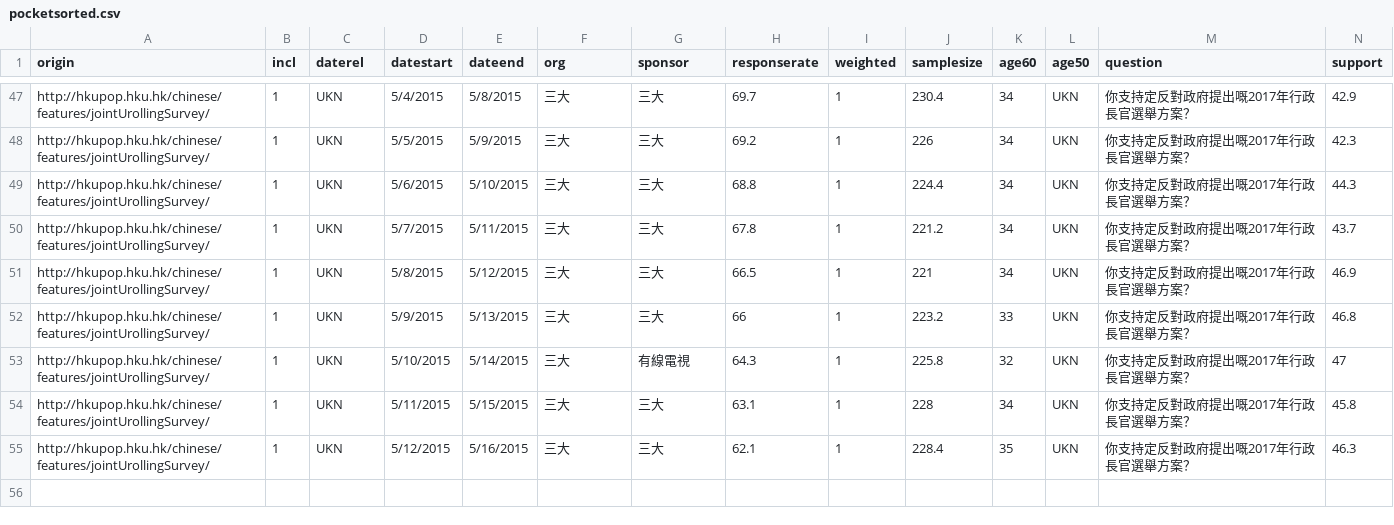
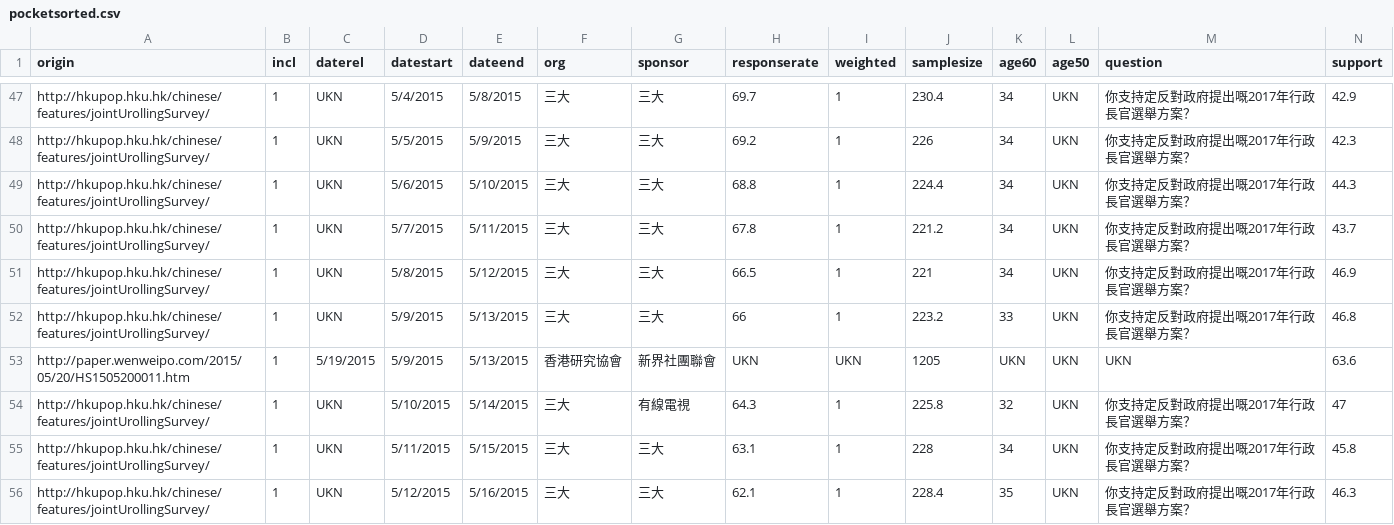
Before and after one commit to chainsawriot/chainsawriot.github.io, a CSV file: pocket/pocketsorted.csv, drawn as a sheet; only a part is shown, gaps mark what is left out; rows hold the shown columns only; the diff names each change by its address in the sheet, - before the commit and + after, or states it on an @@ line.

```diff
--- a/pocket/pocketsorted.csv
+++ b/pocket/pocketsorted.csv
+row 53: http://paper.wenweipo.com/2015/05/20/HS1505200011.htm | 1 | 5/19/2015 | 5/9/2015 | 5/13/2015 | 香港研究協會 | 新界社團聯會 | UKN | UKN | 1205 | UKN | UKN | UKN | 63.6
```
Also changed, not shown: pocket/smoothed.csv, 1 other file.
